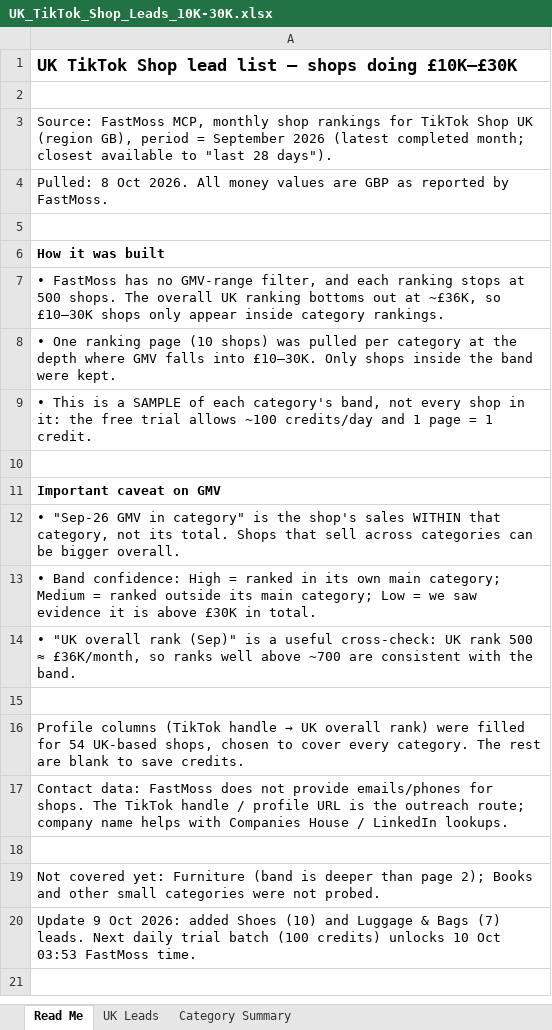
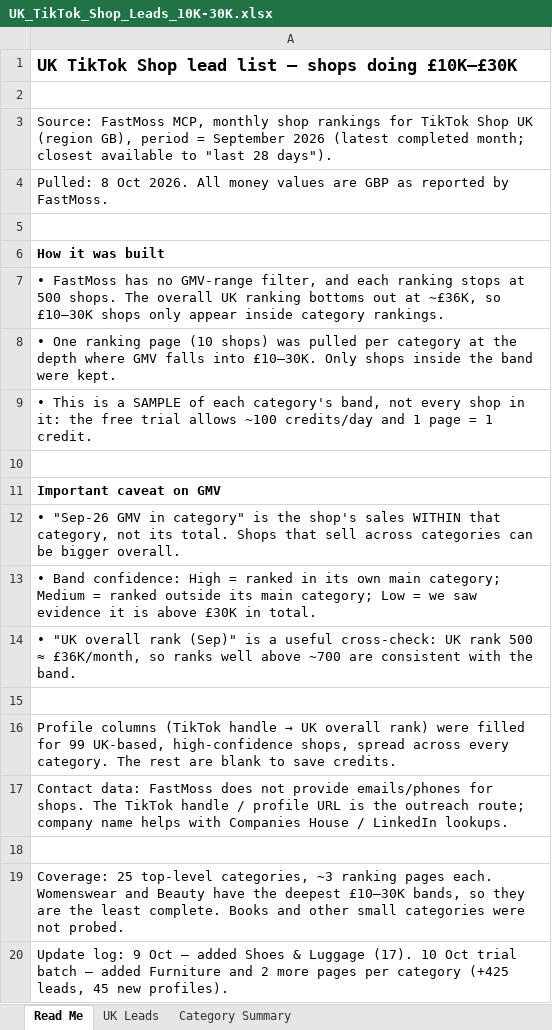
Before and after one commit to tvctheviralcircle-wq/new, an Excel workbook: leads/UK_TikTok_Shop_Leads_10K-30K.xlsx, sheet Read Me, drawn as a sheet; values as stored, in another font and other column widths than the file's, no borders; the diff names each change by its address in the sheet, - before the commit and + after, or states it on an @@ line.

```diff
--- a/leads/UK_TikTok_Shop_Leads_10K-30K.xlsx (sheet Read Me)
+++ b/leads/UK_TikTok_Shop_Leads_10K-30K.xlsx (sheet Read Me)
-A16: …filled for 54 UK-based shops, chosen to cover every category.…
+A16: …filled for 99 UK-based, high-confidence shops, spread across every category.…
-A19: Not covered yet: Furniture (band is deeper than page 2); Books and…
+A19: Coverage: 25 top-level categories, ~3 ranking pages each. Womenswear and Beauty have the deepest £10–30K bands, so they are the least complete. Books and…
-A20: Update 9 Oct 2026: added Shoes (10) and Luggage & Bags (7) leads. Next daily trial batch (100 credits) unlocks 10 Oct 03:53 FastMoss time.
+A20: Update log: 9 Oct – added Shoes & Luggage (17). 10 Oct trial batch – added Furniture and 2 more pages per category (+425 leads, 45 new profiles).
```
Also changed, not shown: sheet UK Leads, sheet Category Summary, formulas that keep their value, 5 other files.
